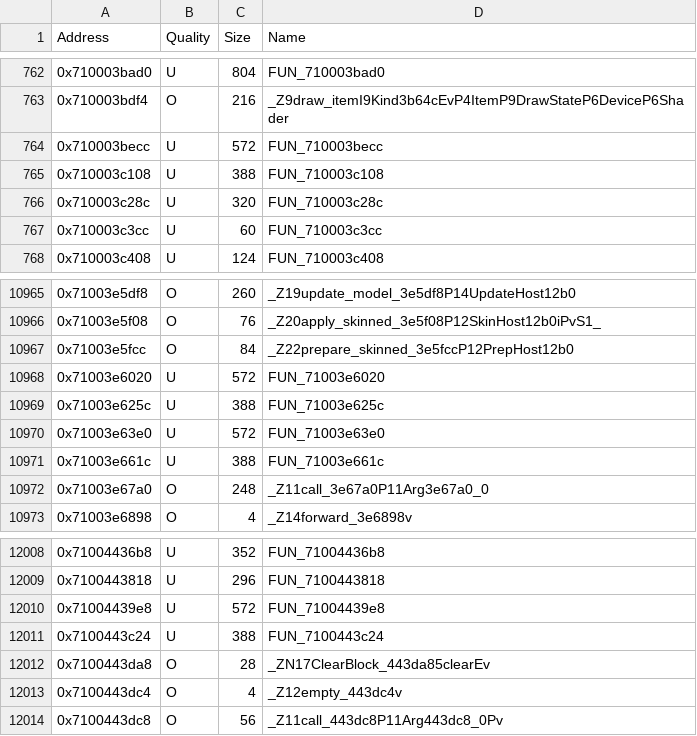
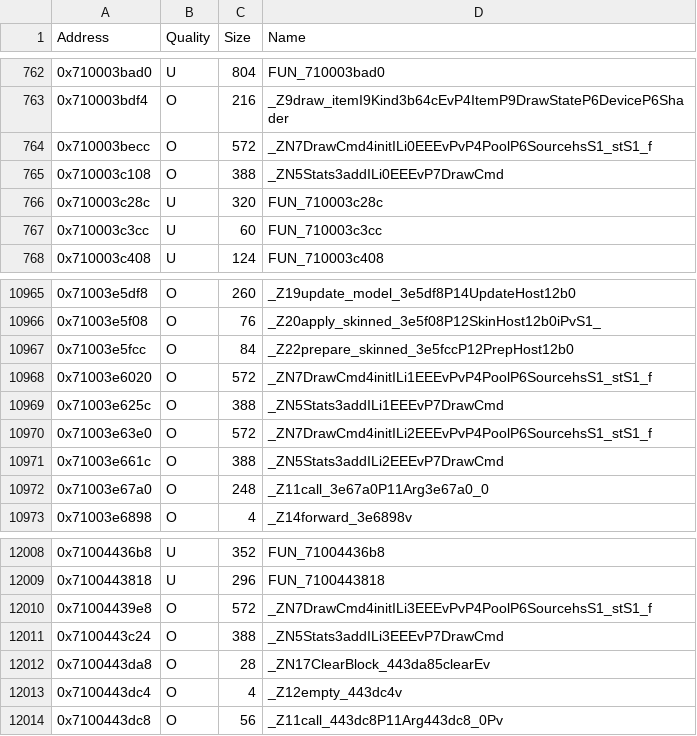
Before and after one commit to MusohSlop/HWDE-decomp, a CSV file: data/functions.csv, drawn as a sheet; only a part is shown, gaps mark what is left out.

```diff
--- a/data/functions.csv
+++ b/data/functions.csv
@@ -763,4 +763,4 @@ Address,Quality,Size,Name
 0x710003bdf4,O,216,_Z9draw_itemI9Kind3b64cEvP4ItemP9DrawStateP6DeviceP6Shader
-0x710003becc,U,572,FUN_710003becc
-0x710003c108,U,388,FUN_710003c108
+0x710003becc,O,572,_ZN7DrawCmd4initILi0EEEvPvP4PoolP6SourcehsS1_stS1_f
+0x710003c108,O,388,_ZN5Stats3addILi0EEEvP7DrawCmd
 0x710003c28c,U,320,FUN_710003c28c
@@ -10967,6 +10967,6 @@ Address,Quality,Size,Name
 0x71003e5fcc,O,84,_Z22prepare_skinned_3e5fccP12PrepHost12b0
-0x71003e6020,U,572,FUN_71003e6020
-0x71003e625c,U,388,FUN_71003e625c
-0x71003e63e0,U,572,FUN_71003e63e0
-0x71003e661c,U,388,FUN_71003e661c
+0x71003e6020,O,572,_ZN7DrawCmd4initILi1EEEvPvP4PoolP6SourcehsS1_stS1_f
+0x71003e625c,O,388,_ZN5Stats3addILi1EEEvP7DrawCmd
+0x71003e63e0,O,572,_ZN7DrawCmd4initILi2EEEvPvP4PoolP6SourcehsS1_stS1_f
+0x71003e661c,O,388,_ZN5Stats3addILi2EEEvP7DrawCmd
 0x71003e67a0,O,248,_Z11call_3e67a0P11Arg3e67a0_0
@@ -12009,4 +12009,4 @@ Address,Quality,Size,Name
 0x7100443818,U,296,FUN_7100443818
-0x71004439e8,U,572,FUN_71004439e8
-0x7100443c24,U,388,FUN_7100443c24
+0x71004439e8,O,572,_ZN7DrawCmd4initILi3EEEvPvP4PoolP6SourcehsS1_stS1_f
+0x7100443c24,O,388,_ZN5Stats3addILi3EEEvP7DrawCmd
 0x7100443da8,O,28,_ZN17ClearBlock_443da85clearEv
```
Also changed, not shown: 4 other files.
